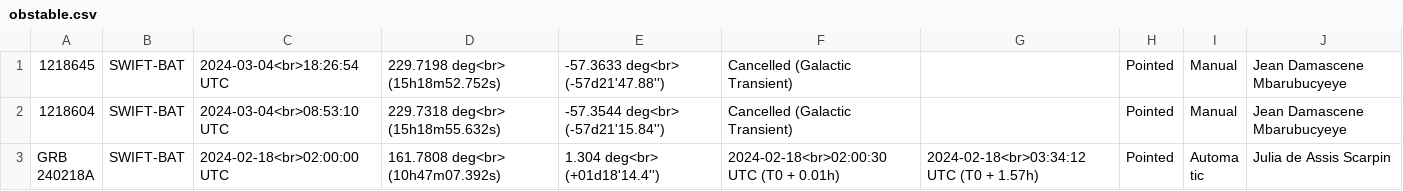
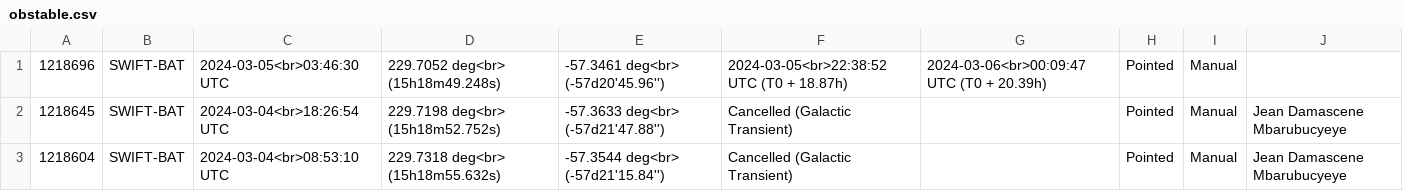
Before and after one commit to wxssym/grbhess.github.io, a CSV file: obstable.csv, drawn as a sheet; only a part is shown; the shorter side is filled out with more unchanged rows.

Commit message:
adding GRB: 1218696

```diff
--- a/obstable.csv
+++ b/obstable.csv
@@ -1 +1,2 @@
+1218696,SWIFT-BAT,2024-03-05<br>03:46:30 UTC,229.7052 deg<br> (15h18m49.248s),-57.3461 deg<br> (-57d20'45.96''),2024-03-05<br>22:38:52 UTC (T0 + 18.87h),2024-03-06<br>00:09:47 UTC (T0 + 20.39h),Pointed,Manual,
 1218645,SWIFT-BAT,2024-03-04<br>18:26:54 UTC,229.7198 deg<br> (15h18m52.752s),-57.3633 deg<br> (-57d21'47.88''),Cancelled (Galactic Transient),,Pointed,Manual,Jean Damascene Mbarubucyeye
```
